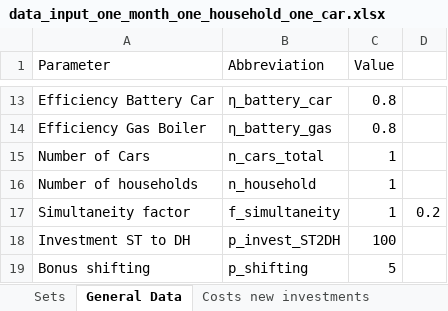
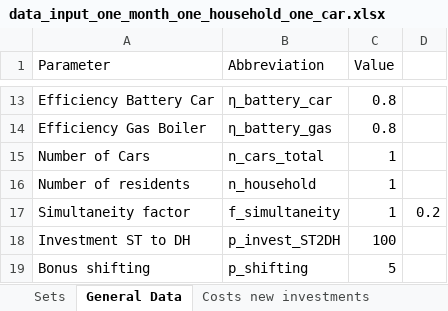
Before and after one commit to luisa-brueser/Optimization_Contracting, an Excel workbook: src/pv_optimizer_contracting/data_input_one_month_one_household_one_car.xlsx, sheet General Data, drawn as a sheet; only a part is shown, gaps mark what is left out; values as stored, in another font and other column widths than the file's, no borders; the diff names each change by its address in the sheet, - before the commit and + after, or states it on an @@ line.

Commit message:
changed number of households to num residents, demand not multiplied with number household

```diff
--- a/src/pv_optimizer_contracting/data_input_one_month_one_household_one_car.xlsx (sheet General Data)
+++ b/src/pv_optimizer_contracting/data_input_one_month_one_household_one_car.xlsx (sheet General Data)
-A16 (Parameter): Number of households
+A16 (Parameter): Number of residents
```
Also changed, not shown: 2 other files.
